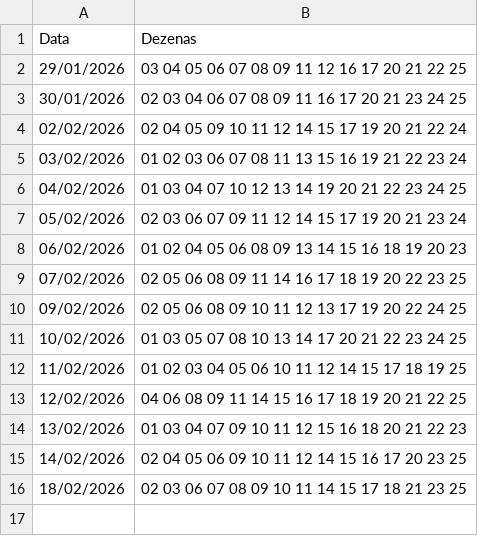
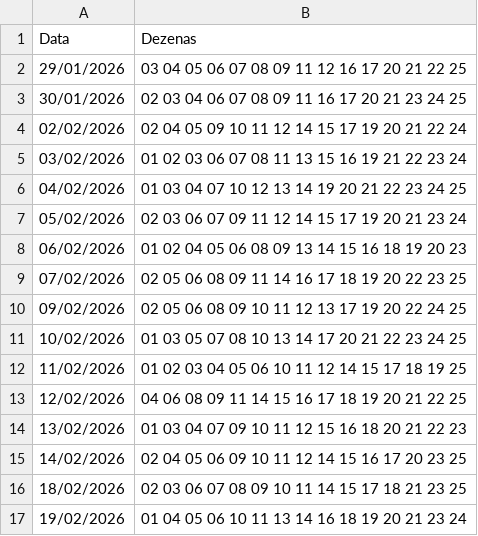
Before and after one commit to gustavosesso/lotofacil-registro-auto, a CSV file: lotofacil.csv, drawn as a sheet; the diff names each change by its address in the sheet, - before the commit and + after, or states it on an @@ line.

```diff
--- a/lotofacil.csv
+++ b/lotofacil.csv
+row 17: 19/02/2026 | 01 04 05 06 10 11 13 14 16 18 19 20 21 23 24
```
